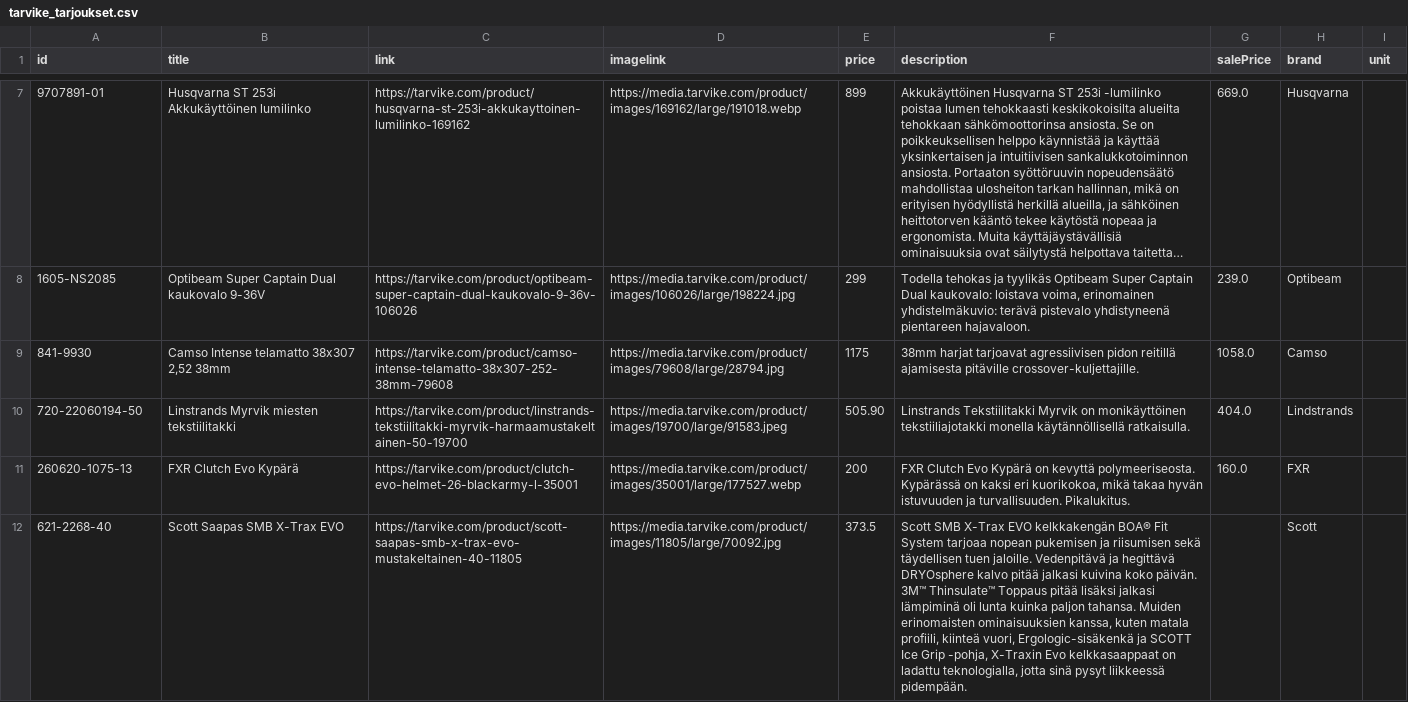
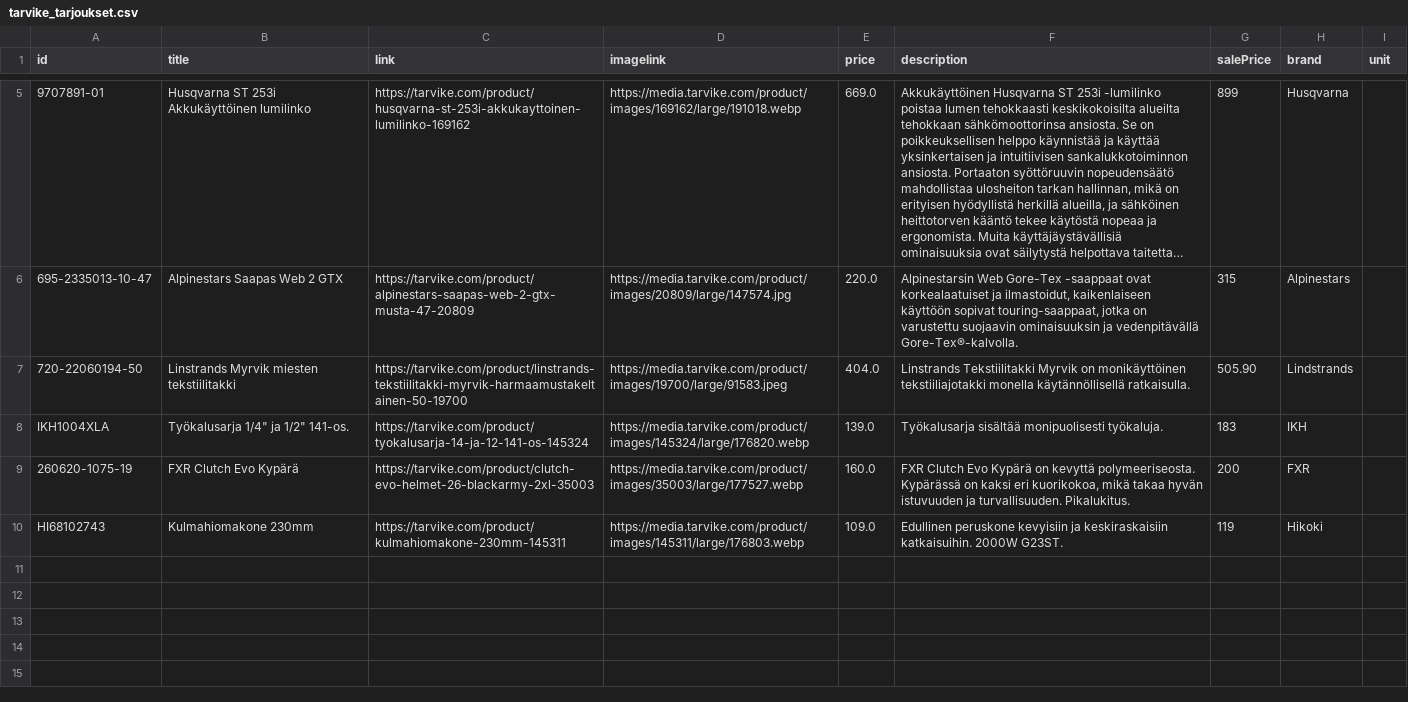
Before and after one commit to TarvikeTT/almadynamo, a CSV file: tarvike_tarjoukset.csv, drawn as a sheet; only a part is shown, gaps mark what is left out; long unchanged cells end in …; removed rows and columns are numbered as before the commit, all else as after; the diff covers the shown part only; the diff names each change by its address in the sheet, - before the commit and + after, or states it on an @@ line.

Commit message:
Add files via upload

```diff
--- a/tarvike_tarjoukset.csv
+++ b/tarvike_tarjoukset.csv
-E5 (price): 899
+E5 (price): 669.0
-G5 (salePrice): 669.0
+G5 (salePrice): 899
-row 8: 1605-NS2085 | Optibeam Super Captain Dual kaukovalo 9-36V | https://tarvike.com/product/optibeam-super-captain-dual-kaukovalo-9-36v-106026 | https://media.tarvike.com/product/images/106026/large/198224.jpg | 299 | Todella tehokas ja tyylikäs Optibeam Super Captain Dual kaukovalo: loistava voima, erinomainen yhdistelmäkuvio: terävä pistevalo yhdistyneenä pientareen hajavaloon. | 239.0 | Optibeam
-row 9: 841-9930 | Camso Intense telamatto 38x307 2,52 38mm | https://tarvike.com/product/camso-intense-telamatto-38x307-252-38mm-79608 | https://media.tarvike.com/product/images/79608/large/28794.jpg | 1175 | 38mm harjat tarjoavat agressiivisen pidon reitillä ajamisesta pitäville crossover-kuljettajille. | 1058.0 | Camso
+row 6: 695-2335013-10-47 | Alpinestars Saapas Web 2 GTX | https://tarvike.com/product/alpinestars-saapas-web-2-gtx-musta-47-20809 | https://media.tarvike.com/product/images/20809/large/147574.jpg | 220.0 | Alpinestarsin Web Gore-Tex -saappaat ovat korkealaatuiset ja ilmastoidut, kaikenlaiseen käyttöön sopivat touring-saappaat, jotka on varustettu suojaavin ominaisuuksin ja vedenpitävällä Gore-Tex®-kalvolla. | 315 | Alpinestars
-E7 (price): 505.90
+E7 (price): 404.0
-G7 (salePrice): 404.0
+G7 (salePrice): 505.90
+row 8: IKH1004XLA | Työkalusarja 1/4" ja 1/2" 141-os. | https://tarvike.com/product/tyokalusarja-14-ja-12-141-os-145324 | https://media.tarvike.com/product/images/145324/large/176820.webp | 139.0 | Työkalusarja sisältää monipuolisesti työkaluja. | 183 | IKH
-A9 (id): 260620-1075-13
+A9 (id): 260620-1075-19
-C9 (link): https://tarvike.com/product/clutch-evo-helmet-26-blackarmy-l-35001
+C9 (link): https://tarvike.com/product/clutch-evo-helmet-26-blackarmy-2xl-35003
-D9 (imagelink): https://media.tarvike.com/product/images/35001/large/177527.webp
+D9 (imagelink): https://media.tarvike.com/product/images/35003/large/177527.webp
-E9 (price): 200
+E9 (price): 160.0
-G9 (salePrice): 160.0
+G9 (salePrice): 200
-row 12: 621-2268-40 | Scott Saapas SMB X-Trax EVO | https://tarvike.com/product/scott-saapas-smb-x-trax-evo-mustakeltainen-40-11805 | https://media.tarvike.com/product/images/11805/large/70092.jpg | 373.5 | Scott SMB X-Trax EVO kelkkakengän BOA® Fit System tarjoaa nopean pukemisen ja riisumisen sekä täydellisen tuen jaloille. Vedenpitävä ja hegittävä DRYOsphere kalvo pitää jalkasi kuivina koko päivän. 3M™ Thinsulate™ Toppaus pitää lisäksi jalkasi lämpiminä oli lunta kuinka paljon tahansa. Muiden erinomaisten ominaisuuksien kanssa, kuten matala profiili, kiinteä vuori, Ergologic-sisäkenkä ja SCOTT Ice Grip -pohja, X-Traxin Evo kelkkasaappaat on ladattu teknologialla, jotta sinä pysyt liikkeessä pidempään. |  | Scott
+row 10: HI68102743 | Kulmahiomakone 230mm | https://tarvike.com/product/kulmahiomakone-230mm-145311 | https://media.tarvike.com/product/images/145311/large/176803.webp | 109.0 | Edullinen peruskone kevyisiin ja keskiraskaisiin katkaisuihin. 2000W G23ST. | 119 | Hikoki
```
Also changed, not shown: 3 added rows and 5 removed rows elsewhere in this file.
